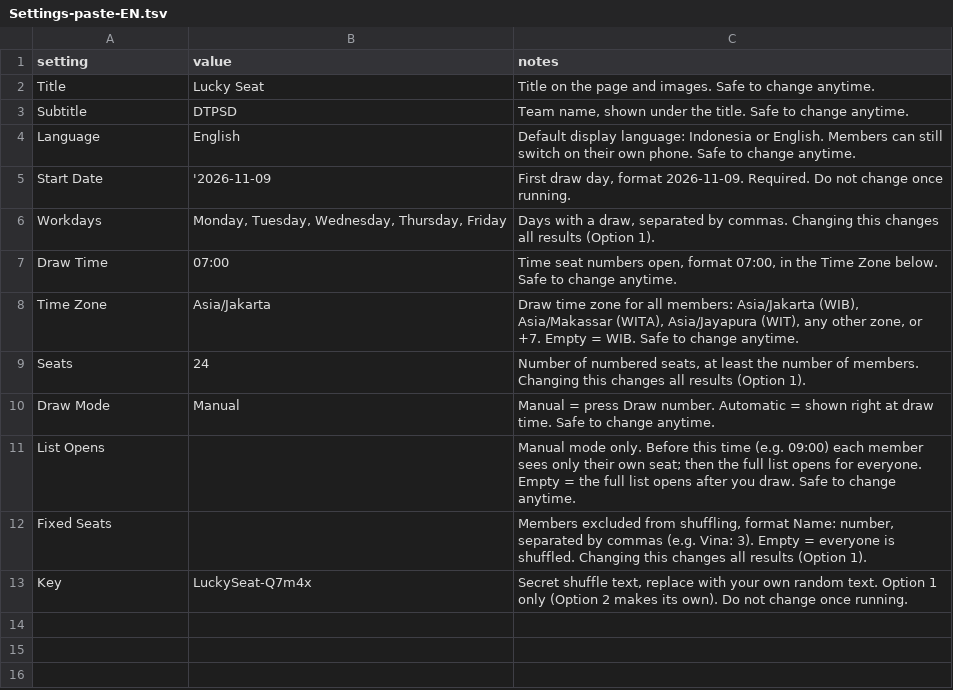
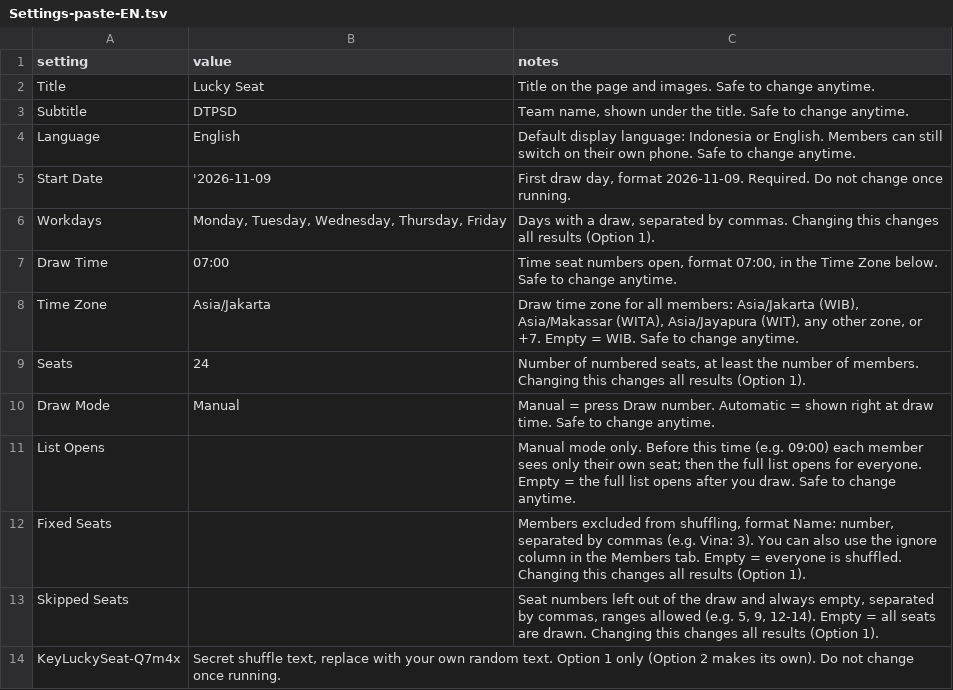
Before and after one commit to karsawave/lucky-seat, a TSV file: public/templates/en/Settings-paste-EN.tsv, drawn as a sheet.

```diff
--- a/public/templates/en/Settings-paste-EN.tsv
+++ b/public/templates/en/Settings-paste-EN.tsv
@@ -11,3 +11,4 @@ Draw Mode	Manual	Manual = press Draw number. Automatic = shown right at draw tim
 List Opens		Manual mode only. Before this time (e.g. 09:00) each member sees only their own seat; then the full list opens for everyone. Empty = the full list opens after you draw. Safe to change anytime.
-Fixed Seats		Members excluded from shuffling, format Name: number, separated by commas (e.g. Vina: 3). Empty = everyone is shuffled. Changing this changes all results (Option 1).
-Key	LuckySeat-Q7m4x	Secret shuffle text, replace with your own random text. Option 1 only (Option 2 makes its own). Do not change once running.
+Fixed Seats		Members excluded from shuffling, format Name: number, separated by commas (e.g. Vina: 3). You can also use the ignore column in the Members tab. Empty = everyone is shuffled. Changing this changes all results (Option 1).
+Skipped Seats		Seat numbers left out of the draw and always empty, separated by commas, ranges allowed (e.g. 5, 9, 12-14). Empty = all seats are drawn. Changing this changes all results (Option 1).
+KeyLuckySeat-Q7m4x	Secret shuffle text, replace with your own random text. Option 1 only (Option 2 makes its own). Do not change once running.
```
Also changed, not shown: public/templates/en/Settings-EN.csv, public/templates/id/Settings-ID.csv, 10 other files.
